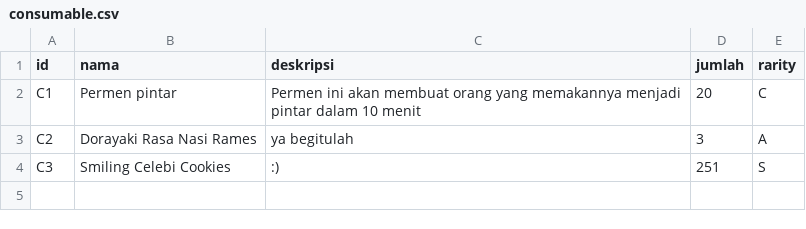
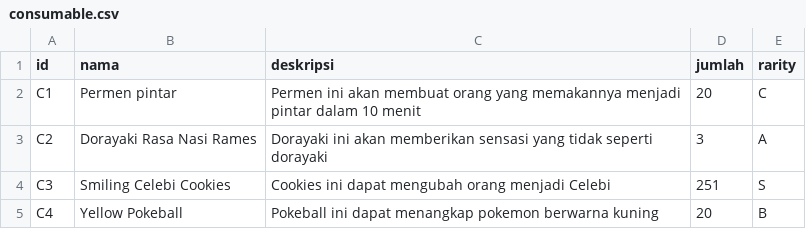
Before and after one commit to alifiarahmah/Tubes-Doraemonangis, a CSV file: consumable.csv, drawn as a sheet.

Commit message:
lengkapi format utk testing

```diff
--- a/consumable.csv
+++ b/consumable.csv
@@ -2,3 +2,4 @@ id;nama;deskripsi;jumlah;rarity
 C1;Permen pintar;Permen ini akan membuat orang yang memakannya menjadi pintar dalam 10 menit;20;C
-C2;Dorayaki Rasa Nasi Rames;ya begitulah;3;A
-C3;Smiling Celebi Cookies;:);251;S
+C2;Dorayaki Rasa Nasi Rames;Dorayaki ini akan memberikan sensasi yang tidak seperti dorayaki;3;A
+C3;Smiling Celebi Cookies;Cookies ini dapat mengubah orang menjadi Celebi;251;S
+C4;Yellow Pokeball;Pokeball ini dapat menangkap pokemon berwarna kuning;20;B
```
